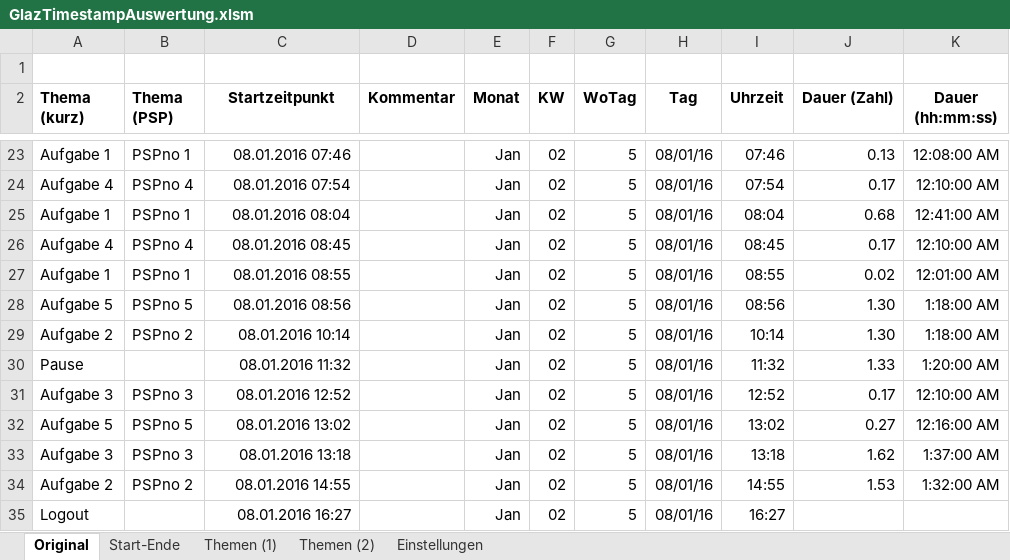
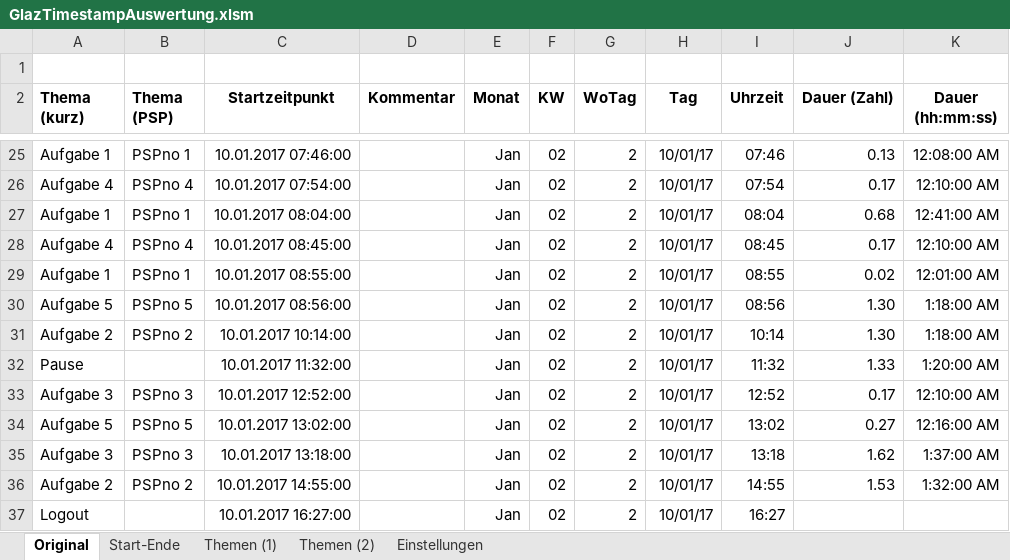
Before and after one commit to justatool/GlazTimestamp, an Excel workbook: GlazTimestampAuswertung.xlsm, sheet Original, drawn as a sheet; only a part is shown, gaps mark what is left out; values as stored, in another font and other column widths than the file's, no borders; charts and pictures not drawn; addresses are those after the commit; the diff covers the shown part only; the diff names each change by its address in the sheet, - before the commit and + after, or states it on an @@ line.

```diff
--- a/GlazTimestampAuswertung.xlsm (sheet Original)
+++ b/GlazTimestampAuswertung.xlsm (sheet Original)
-C25 (Startzeitpunkt): 08.01.2016 07:46
+C25 (Startzeitpunkt): 10.01.2017 07:46:00
-G25:G37 (WoTag): 5
+G25:G37 (WoTag): 2
-H25:H37 (Tag): 08/01/16
+H25:H37 (Tag): 10/01/17
-C26 (Startzeitpunkt): 08.01.2016 07:54
+C26 (Startzeitpunkt): 10.01.2017 07:54:00
-C27 (Startzeitpunkt): 08.01.2016 08:04
+C27 (Startzeitpunkt): 10.01.2017 08:04:00
-C28 (Startzeitpunkt): 08.01.2016 08:45
+C28 (Startzeitpunkt): 10.01.2017 08:45:00
-C29 (Startzeitpunkt): 08.01.2016 08:55
+C29 (Startzeitpunkt): 10.01.2017 08:55:00
-C30 (Startzeitpunkt): 08.01.2016 08:56
+C30 (Startzeitpunkt): 10.01.2017 08:56:00
-C31 (Startzeitpunkt): 08.01.2016 10:14
+C31 (Startzeitpunkt): 10.01.2017 10:14:00
-C32 (Startzeitpunkt): 08.01.2016 11:32
+C32 (Startzeitpunkt): 10.01.2017 11:32:00
-C33 (Startzeitpunkt): 08.01.2016 12:52
+C33 (Startzeitpunkt): 10.01.2017 12:52:00
-C34 (Startzeitpunkt): 08.01.2016 13:02
+C34 (Startzeitpunkt): 10.01.2017 13:02:00
-C35 (Startzeitpunkt): 08.01.2016 13:18
+C35 (Startzeitpunkt): 10.01.2017 13:18:00
-C36 (Startzeitpunkt): 08.01.2016 14:55
+C36 (Startzeitpunkt): 10.01.2017 14:55:00
-C37 (Startzeitpunkt): 08.01.2016 16:27
+C37 (Startzeitpunkt): 10.01.2017 16:27:00
```
Also changed, not shown: 2 added rows and 73 edited cells elsewhere in this sheet, sheet Themen (2), sheet Start-Ende, sheet Themen (1), sheet Einstellungen, formulas that keep their value, charts or pictures, 4 other files.
